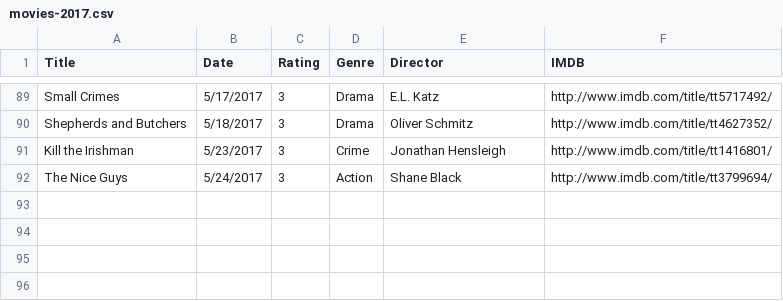
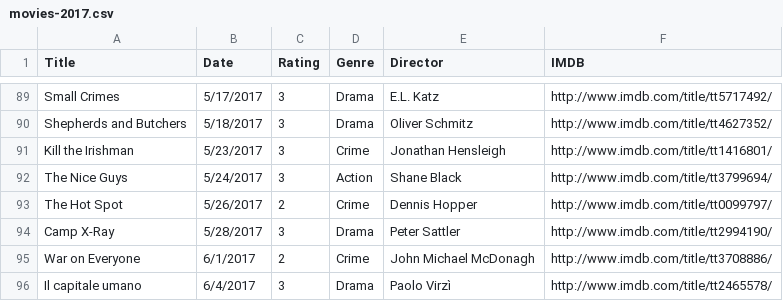
Before and after one commit to fieldoffice/Movies, a CSV file: movies-2017.csv, drawn as a sheet; only a part is shown, gaps mark what is left out; the diff names each change by its address in the sheet, - before the commit and + after, or states it on an @@ line.

Commit message:
Update

```diff
--- a/movies-2017.csv
+++ b/movies-2017.csv
+row 93: The Hot Spot | 5/26/2017 | 2 | Crime | Dennis Hopper | http://www.imdb.com/title/tt0099797/
+row 94: Camp X-Ray | 5/28/2017 | 3 | Drama | Peter Sattler | http://www.imdb.com/title/tt2994190/
+row 95: War on Everyone | 6/1/2017 | 2 | Crime | John Michael McDonagh | http://www.imdb.com/title/tt3708886/
+row 96: Il capitale umano | 6/4/2017 | 3 | Drama | Paolo Virzì | http://www.imdb.com/title/tt2465578/
```
